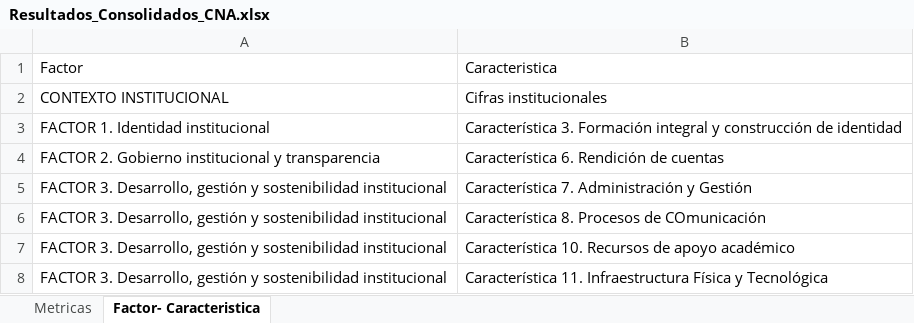
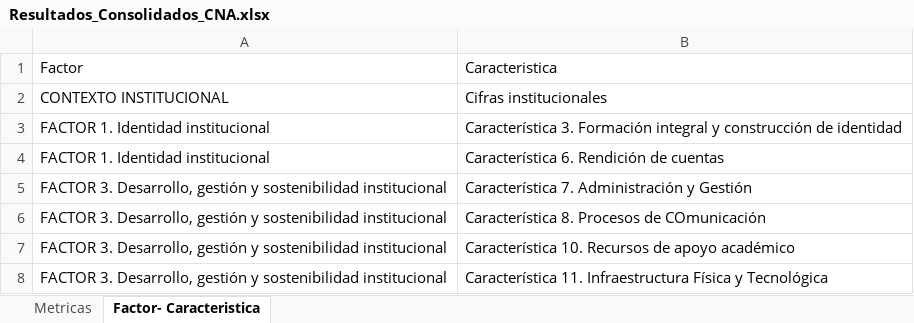
Before and after one commit to PlaneacionPoli/SGIND, an Excel workbook: data/output/Resultados_Consolidados_CNA.xlsx, sheet Factor- Caracteristica, drawn as a sheet; only a part is shown; values as stored, in another font and other column widths than the file's, no borders; the diff names each change by its address in the sheet, - before the commit and + after, or states it on an @@ line.

```diff
--- a/data/output/Resultados_Consolidados_CNA.xlsx (sheet Factor- Caracteristica)
+++ b/data/output/Resultados_Consolidados_CNA.xlsx (sheet Factor- Caracteristica)
-A4: FACTOR 2. Gobierno institucional y transparencia
+A4: FACTOR 1. Identidad institucional
```
Also changed, not shown: sheet Metricas, data/raw/Plan de mejoramiento/Anexo Estadístico Dcto. Autoevaluacion.xlsx, data/raw/Proyectos/centroDeProyectos_PMO_2026.xlsx, 6 other files.
